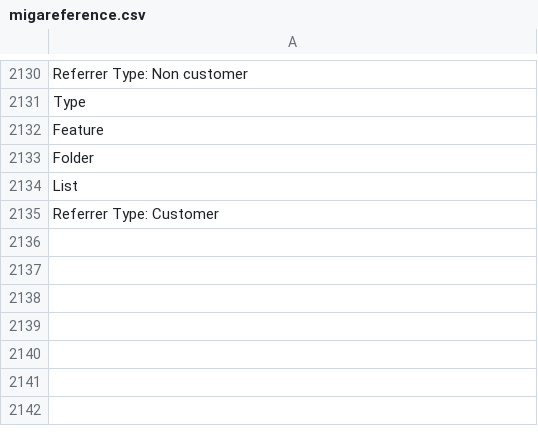
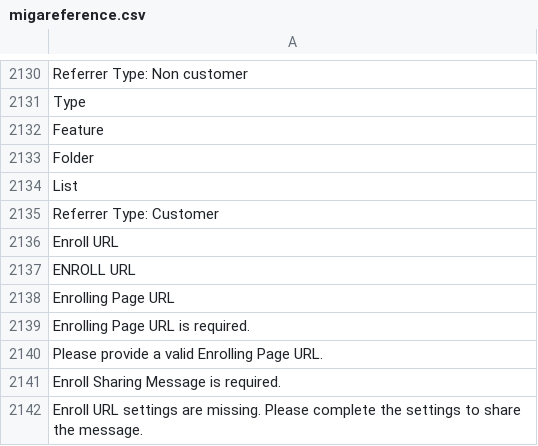
Before and after one commit to hassancss/Migaref, a CSV file: resources/translations/default/migareference.csv, drawn as a sheet; only a part is shown, gaps mark what is left out; the diff names each change by its address in the sheet, - before the commit and + after, or states it on an @@ line.

```diff
--- a/resources/translations/default/migareference.csv
+++ b/resources/translations/default/migareference.csv
+row 2136: Enroll URL
+row 2137: ENROLL URL
+row 2138: Enrolling Page URL
+row 2139: Enrolling Page URL is required.
+row 2140: Please provide a valid Enrolling Page URL.
+row 2141: Enroll Sharing Message is required.
+row 2142: Enroll URL settings are missing. Please complete the settings to share the message.
```
Also changed, not shown: 23 other files.
